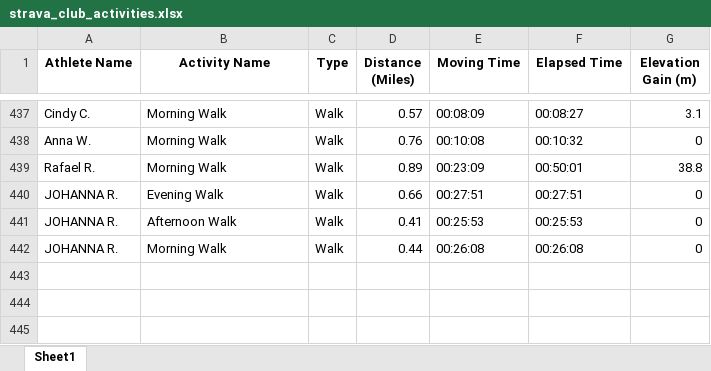
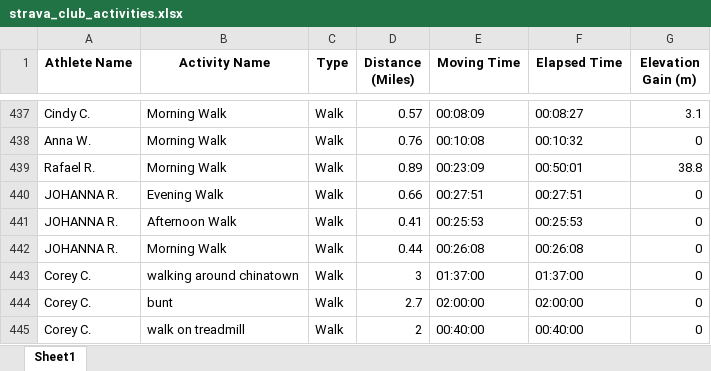
Before and after one commit to aiteam5-hub/TeamDistanceChallenge, an Excel workbook: strava_club_activities.xlsx, sheet Sheet1, drawn as a sheet; only a part is shown, gaps mark what is left out; values as stored, in another font and other column widths than the file's, no borders; the diff names each change by its address in the sheet, - before the commit and + after, or states it on an @@ line.

```diff
--- a/strava_club_activities.xlsx (sheet Sheet1)
+++ b/strava_club_activities.xlsx (sheet Sheet1)
+row 443: Corey C. | walking around chinatown | Walk | 3 | 01:37:00 | 01:37:00 | 0
+row 444: Corey C. | bunt | Walk | 2.7 | 02:00:00 | 02:00:00 | 0
+row 445: Corey C. | walk on treadmill | Walk | 2 | 00:40:00 | 00:40:00 | 0
```
Also changed, not shown: 1 other file.
